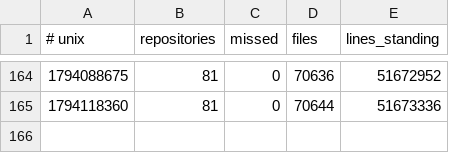
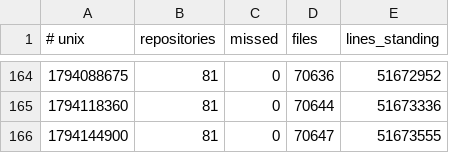
Before and after one commit to Ventusltd/kuiper-belt, a TSV file: cosmos/pulse.tsv, drawn as a sheet; only a part is shown, gaps mark what is left out; the diff names each change by its address in the sheet, - before the commit and + after, or states it on an @@ line.

```diff
--- a/cosmos/pulse.tsv
+++ b/cosmos/pulse.tsv
+row 166: 1794144900 | 81 | 0 | 70647 | 51673555
```
Also changed, not shown: cosmos/repos.tsv, cosmos/standing.tsv, 2 other files.
